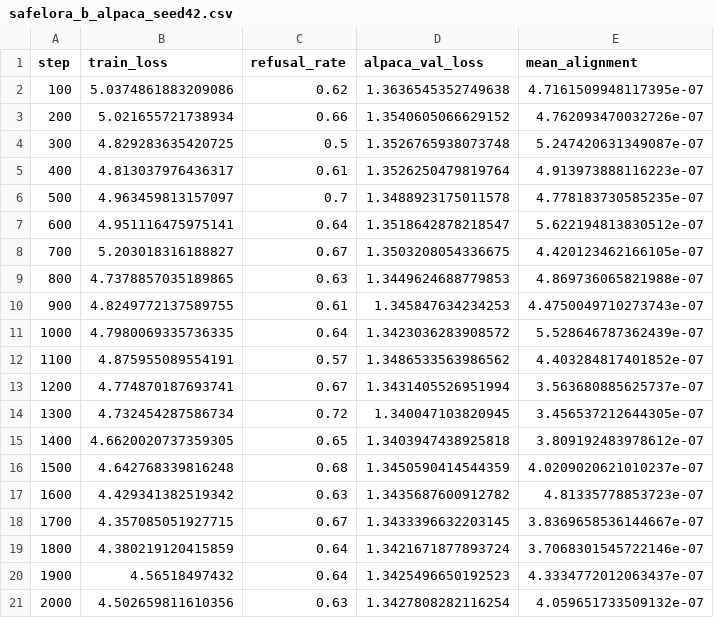
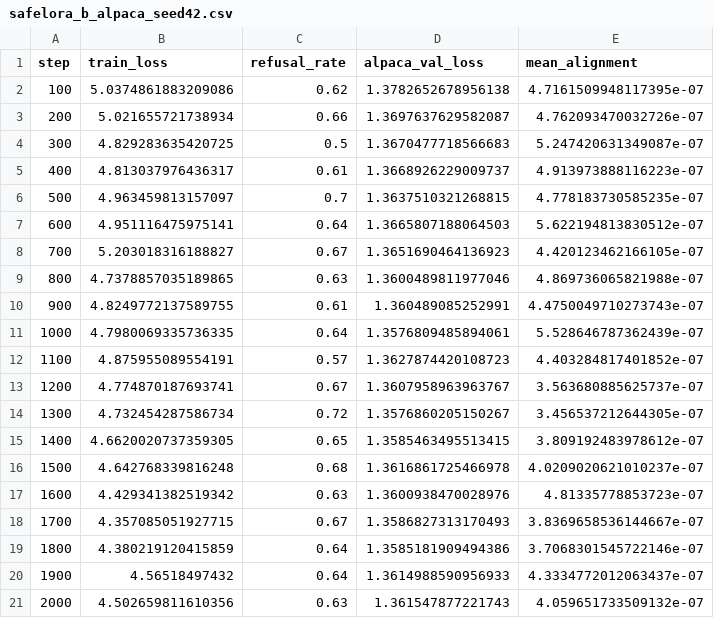
Before and after one commit to Vaibhavpai/LoRA-2, a CSV file: results/safelora_b_alpaca_seed42.csv, drawn as a sheet.

```diff
--- a/results/safelora_b_alpaca_seed42.csv
+++ b/results/safelora_b_alpaca_seed42.csv
@@ -1,21 +1,21 @@
 step,train_loss,refusal_rate,alpaca_val_loss,mean_alignment
-100,5.0374861883209086,0.62,1.3636545352749638,4.7161509948117395e-07
-200,5.021655721738934,0.66,1.3540605066629152,4.762093470032726e-07
-300,4.829283635420725,0.5,1.3526765938073748,5.247420631349087e-07
-400,4.813037976436317,0.61,1.3526250479819764,4.913973888116223e-07
-500,4.963459813157097,0.7,1.3488923175011578,4.778183730585235e-07
-600,4.951116475975141,0.64,1.3518642878218547,5.622194813830512e-07
-700,5.203018316188827,0.67,1.3503208054336675,4.420123462166105e-07
-800,4.7378857035189865,0.63,1.3449624688779853,4.869736065821988e-07
-900,4.8249772137589755,0.61,1.345847634234253,4.4750049710273743e-07
-1000,4.7980069335736335,0.64,1.3423036283908572,5.528646787362439e-07
-1100,4.875955089554191,0.57,1.3486533563986562,4.403284817401852e-07
-1200,4.774870187693741,0.67,1.3431405526951994,3.563680885625737e-07
-1300,4.732454287586734,0.72,1.340047103820945,3.456537212644305e-07
-1400,4.6620020737359305,0.65,1.3403947438925818,3.809192483978612e-07
-1500,4.642768339816248,0.68,1.3450590414544359,4.0209020621010237e-07
-1600,4.429341382519342,0.63,1.3435687600912782,4.81335778853723e-07
-1700,4.357085051927715,0.67,1.3433396632203145,3.8369658536144667e-07
-1800,4.380219120415859,0.64,1.3421671877893724,3.7068301545722146e-07
-1900,4.56518497432,0.64,1.3425496650192523,4.3334772012063437e-07
-2000,4.502659811610356,0.63,1.3427808282116254,4.059651733509132e-07
+100,5.0374861883209086,0.62,1.3782652678956138,4.7161509948117395e-07
+200,5.021655721738934,0.66,1.3697637629582087,4.762093470032726e-07
+300,4.829283635420725,0.5,1.3670477718566683,5.247420631349087e-07
+400,4.813037976436317,0.61,1.3668926229009737,4.913973888116223e-07
+500,4.963459813157097,0.7,1.3637510321268815,4.778183730585235e-07
+600,4.951116475975141,0.64,1.3665807188064503,5.622194813830512e-07
+700,5.203018316188827,0.67,1.3651690464136923,4.420123462166105e-07
+800,4.7378857035189865,0.63,1.3600489811977046,4.869736065821988e-07
+900,4.8249772137589755,0.61,1.360489085252991,4.4750049710273743e-07
+1000,4.7980069335736335,0.64,1.3576809485894061,5.528646787362439e-07
+1100,4.875955089554191,0.57,1.3627874420108723,4.403284817401852e-07
+1200,4.774870187693741,0.67,1.3607958963963767,3.563680885625737e-07
+1300,4.732454287586734,0.72,1.3576860205150267,3.456537212644305e-07
+1400,4.6620020737359305,0.65,1.3585463495513415,3.809192483978612e-07
+1500,4.642768339816248,0.68,1.3616861725466978,4.0209020621010237e-07
+1600,4.429341382519342,0.63,1.3600938470028976,4.81335778853723e-07
+1700,4.357085051927715,0.67,1.3586827313170493,3.8369658536144667e-07
+1800,4.380219120415859,0.64,1.3585181909494386,3.7068301545722146e-07
+1900,4.56518497432,0.64,1.3614988590956933,4.3334772012063437e-07
+2000,4.502659811610356,0.63,1.361547877221743,4.059651733509132e-07
```
Also changed, not shown: results/salora_alpaca_seed42.csv, results/salora_gsm8k_seed42.csv, 4 other files.
